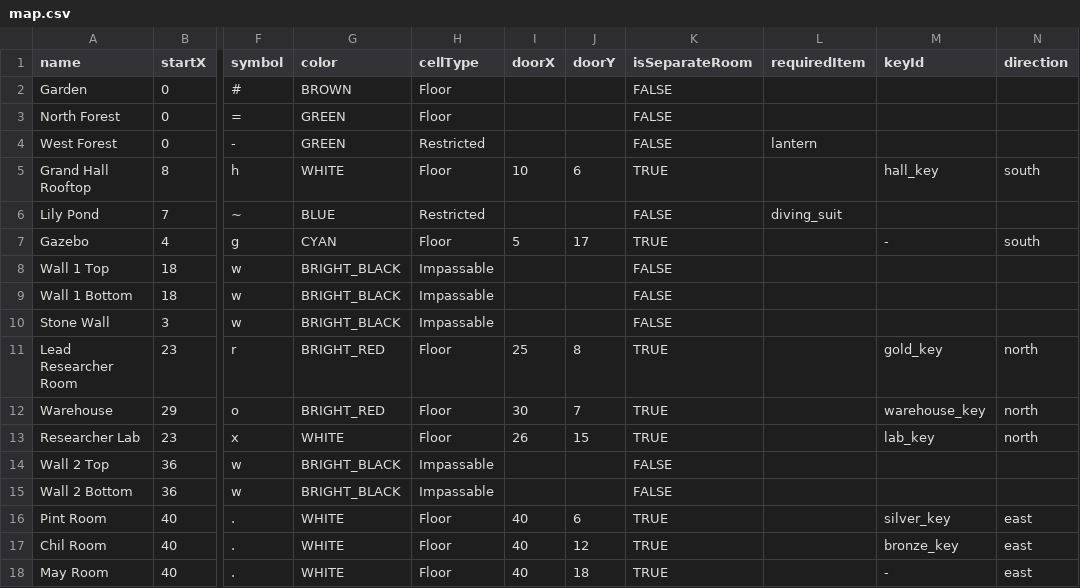
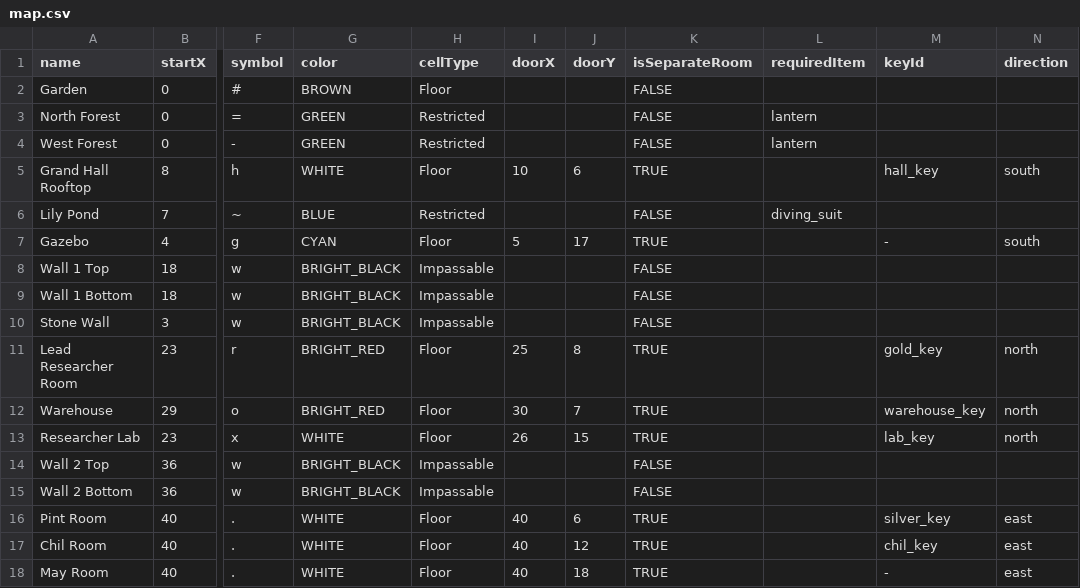
Before and after one commit to Ella-Raputri/Zork-Assessment3, a CSV file: data/map.csv, drawn as a sheet; only a part is shown, gaps mark what is left out; the diff names each change by its address in the sheet, - before the commit and + after, or states it on an @@ line.

```diff
--- a/data/map.csv
+++ b/data/map.csv
-H3 (cellType): Floor
+H3 (cellType): Restricted
-L3 (requiredItem): (empty)
+L3 (requiredItem): lantern
-M17 (keyId): bronze_key
+M17 (keyId): chil_key
```
Also changed, not shown: 3 other files.
